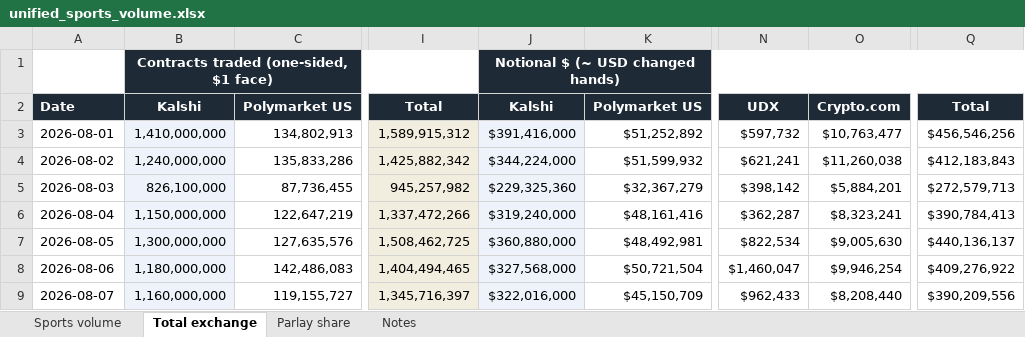
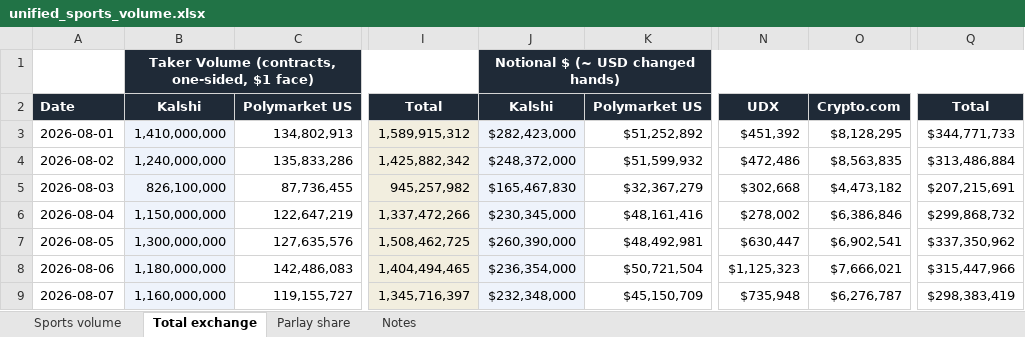
Before and after one commit to yager2/sports-volume, an Excel workbook: unified_sports_volume.xlsx, sheet Total exchange, drawn as a sheet; only a part is shown, gaps mark what is left out; values as stored, in another font and other column widths than the file's, no borders; the diff covers the shown part only; the diff names each change by its address in the sheet, - before the commit and + after, or states it on an @@ line.

```diff
--- a/unified_sports_volume.xlsx (sheet Total exchange)
+++ b/unified_sports_volume.xlsx (sheet Total exchange)
-B1: Contracts traded (one-sided, $1 face)
+B1: Taker Volume (contracts, one-sided, $1 face)
-J3: $391,416,000
+J3: $282,423,000
-N3: $597,732
+N3: $451,392
-O3: $10,763,477
+O3: $8,128,295
-Q3: $456,546,256
+Q3: $344,771,733
-J4: $344,224,000
+J4: $248,372,000
-N4: $621,241
+N4: $472,486
-O4: $11,260,038
+O4: $8,563,835
-Q4: $412,183,843
+Q4: $313,486,884
-J5: $229,325,360
+J5: $165,467,830
-N5: $398,142
+N5: $302,668
-O5: $5,884,201
+O5: $4,473,182
-Q5: $272,579,713
+Q5: $207,215,691
-J6: $319,240,000
+J6: $230,345,000
-N6: $362,287
+N6: $278,002
-O6: $8,323,241
+O6: $6,386,846
-Q6: $390,784,413
+Q6: $299,868,732
-J7: $360,880,000
+J7: $260,390,000
-N7: $822,534
+N7: $630,447
-O7: $9,005,630
+O7: $6,902,541
-Q7: $440,136,137
+Q7: $337,350,962
-J8: $327,568,000
+J8: $236,354,000
-N8: $1,460,047
+N8: $1,125,323
-O8: $9,946,254
+O8: $7,666,021
-Q8: $409,276,922
+Q8: $315,447,966
-J9: $322,016,000
+J9: $232,348,000
-N9: $962,433
+N9: $735,948
-O9: $8,208,440
+O9: $6,276,787
-Q9: $390,209,556
+Q9: $298,383,419
```
Also changed, not shown: 179 edited cells elsewhere in this sheet, sheet Sports volume, sheet Parlay share, sheet Notes, 24 other files.
